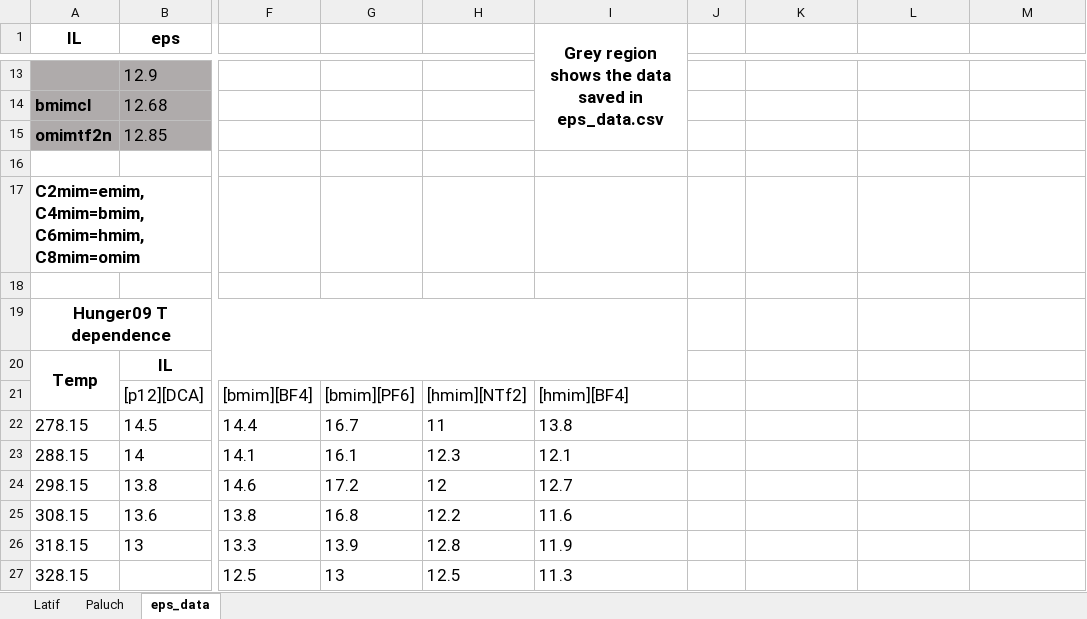
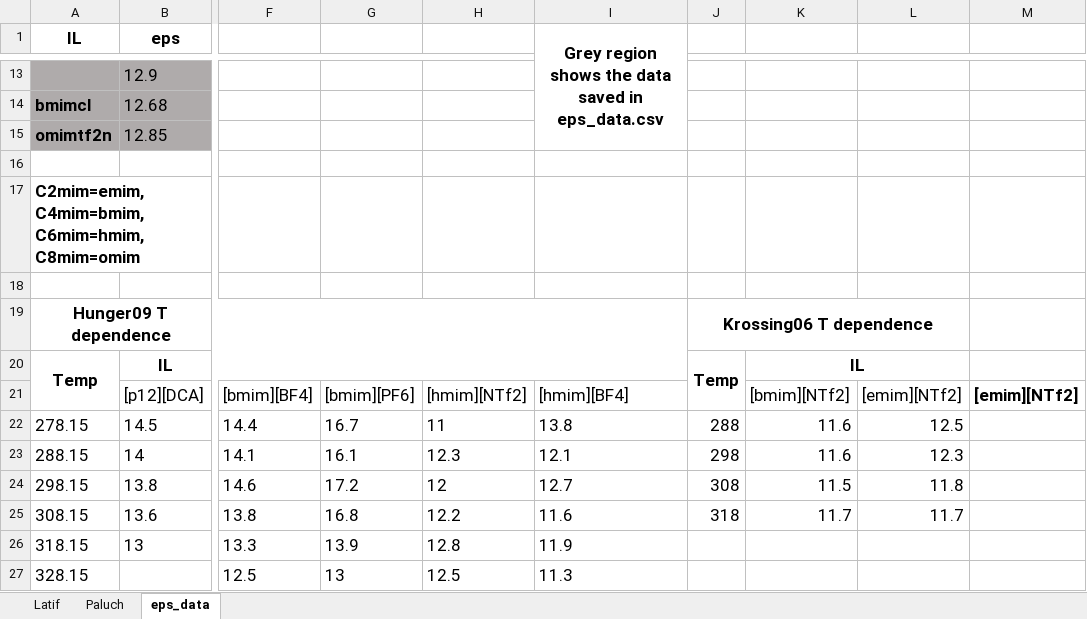
Before and after one commit to jbardhan/testasymmetry-missing-branches, an Excel workbook: mobley/reference-data/RTIL.xlsx, sheet eps_data, drawn as a sheet; only a part is shown, gaps mark what is left out; values as stored, in another font and other column widths than the file's, no borders; the diff names each change by its address in the sheet, - before the commit and + after, or states it on an @@ line.

```diff
--- a/mobley/reference-data/RTIL.xlsx (sheet eps_data)
+++ b/mobley/reference-data/RTIL.xlsx (sheet eps_data)
-J19: (empty)
+J19: Krossing06 T dependence
+J19:L19 merged
-J20: (empty)
+J20: Temp
+J20:J21 merged
-K20: (empty)
+K20: IL
+K20:L20 merged
-K21: (empty)
+K21: [bmim][NTf2]
-L21: (empty)
+L21: [emim][NTf2]
-M21: (empty)
+M21: [emim][NTf2]
-J22: (empty)
+J22: 288
-K22:K23: (empty)
+K22:K23: 11.6
-L22: (empty)
+L22: 12.5
-J23: (empty)
+J23: 298
-L23: (empty)
+L23: 12.3
-J24: (empty)
+J24: 308
-K24: (empty)
+K24: 11.5
-L24: (empty)
+L24: 11.8
-J25: (empty)
+J25: 318
-K25: (empty)
+K25: 11.7
-L25: (empty)
+L25: 11.7
```
Also changed, not shown: mobley/reference-data/thermo_expt.xlsx, 15 other files.
